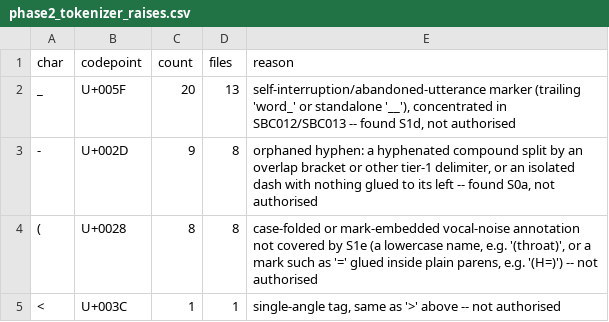
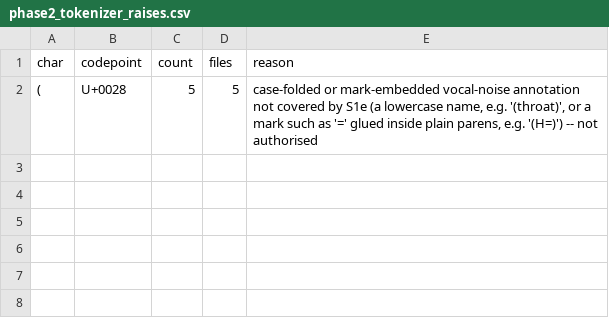
Before and after one commit to klimpe/llm-segmentation-eval, a CSV file: reports/phase2_tokenizer_raises.csv, drawn as a sheet.

```diff
--- a/reports/phase2_tokenizer_raises.csv
+++ b/reports/phase2_tokenizer_raises.csv
@@ -1,5 +1,2 @@
 char,codepoint,count,files,reason
-_,U+005F,20,13,"self-interruption/abandoned-utterance marker (trailing 'word_' or standalone '__'), concentrated in SBC012/SBC013 -- found S1d, not authorised"
--,U+002D,9,8,"orphaned hyphen: a hyphenated compound split by an overlap bracket or other tier-1 delimiter, or an isolated dash with nothing glued to its left -- found S0a, not authorised"
-(,U+0028,8,8,"case-folded or mark-embedded vocal-noise annotation not covered by S1e (a lowercase name, e.g. '(throat)', or a mark such as '=' glued inside plain parens, e.g. '(H=)') -- not authorised"
-<,U+003C,1,1,"single-angle tag, same as '>' above -- not authorised"
+(,U+0028,5,5,"case-folded or mark-embedded vocal-noise annotation not covered by S1e (a lowercase name, e.g. '(throat)', or a mark such as '=' glued inside plain parens, e.g. '(H=)') -- not authorised"
```
Also changed, not shown: reports/phase2_reference_segments_by_file.csv, reports/phase2_tokenizer_summary.csv, 7 other files.
